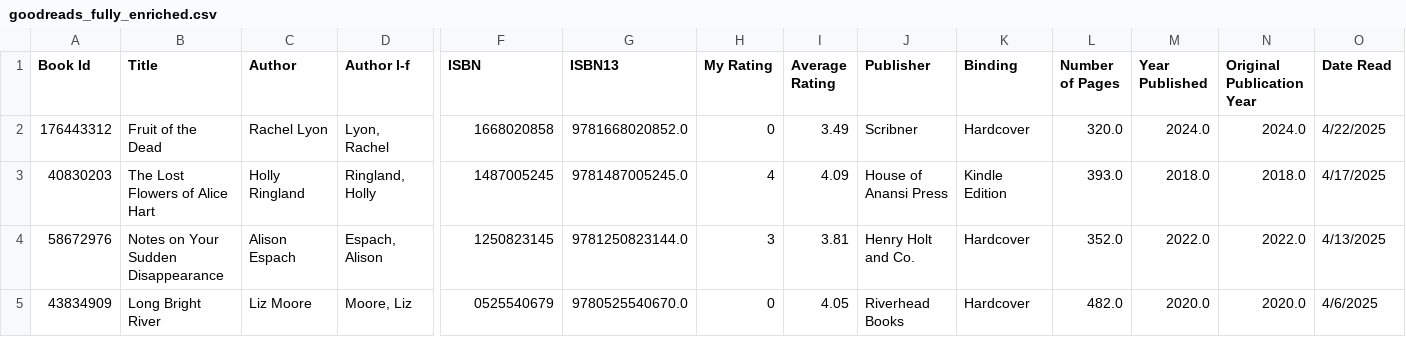
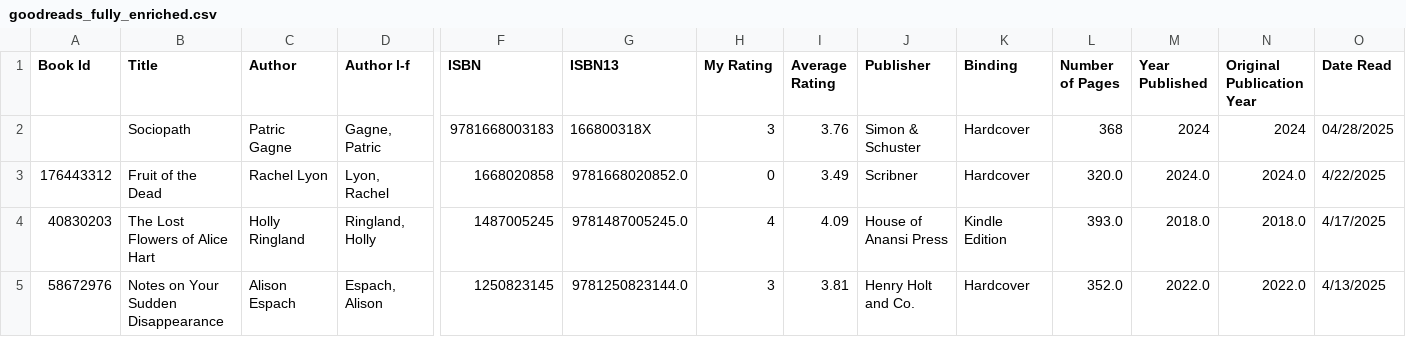
Before and after one commit to kellybearclawz/mybooks, a CSV file: goodreads_fully_enriched.csv, drawn as a sheet; only a part is shown, gaps mark what is left out; the shorter side is filled out with more unchanged rows; rows hold the shown columns only; the diff names each change by its address in the sheet, - before the commit and + after, or states it on an @@ line.

Commit message:
Update goodreads_fully_enriched.csv

```diff
--- a/goodreads_fully_enriched.csv
+++ b/goodreads_fully_enriched.csv
+row 2:  | Sociopath | Patric Gagne | Gagne, Patric | 9781668003183 | 166800318X | 3 | 3.76 | Simon & Schuster | Hardcover | 368 | 2024 | 2024 | 04/28/2025
```
